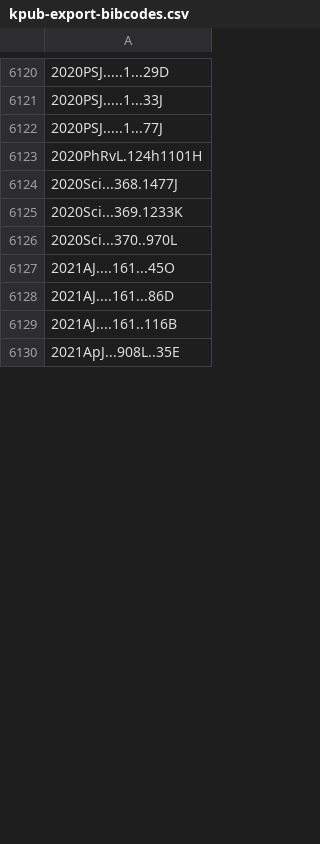
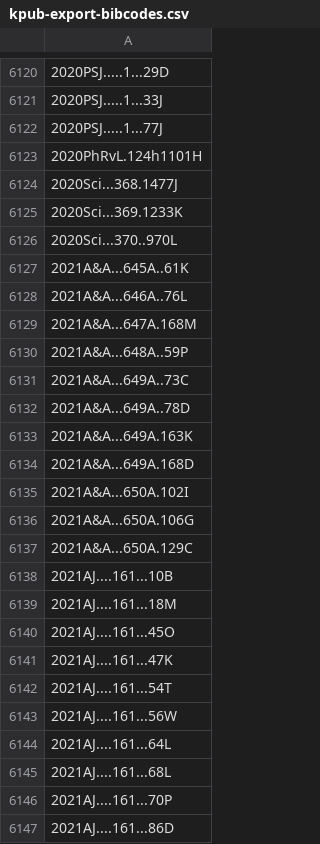
Before and after one commit to joh33-wmko/wmko-kpub, a CSV file: data/kpub-export-bibcodes.csv, drawn as a sheet; only a part is shown, gaps mark what is left out; the shorter side is filled out with more unchanged rows; the diff covers the shown part only; the diff names each change by its address in the sheet, - before the commit and + after, or states it on an @@ line.

```diff
--- a/data/kpub-export-bibcodes.csv
+++ b/data/kpub-export-bibcodes.csv
+row 6127: 2021A&A...645A..61K
+row 6128: 2021A&A...646A..76L
+row 6129: 2021A&A...647A.168M
+row 6130: 2021A&A...648A..59P
+row 6131: 2021A&A...649A..73C
+row 6132: 2021A&A...649A..78D
+row 6133: 2021A&A...649A.163K
+row 6134: 2021A&A...649A.168D
+row 6135: 2021A&A...650A.102I
+row 6136: 2021A&A...650A.106G
+row 6137: 2021A&A...650A.129C
+row 6138: 2021AJ....161...10B
+row 6139: 2021AJ....161...18M
+row 6141: 2021AJ....161...47K
+row 6142: 2021AJ....161...54T
+row 6143: 2021AJ....161...56W
+row 6144: 2021AJ....161...64L
+row 6145: 2021AJ....161...68L
+row 6146: 2021AJ....161...70P
```
Also changed, not shown: 135 added rows elsewhere in this file, data/kpub-export-bibcodes-archive.csv, data/kpub-export.csv, 14 other files.
